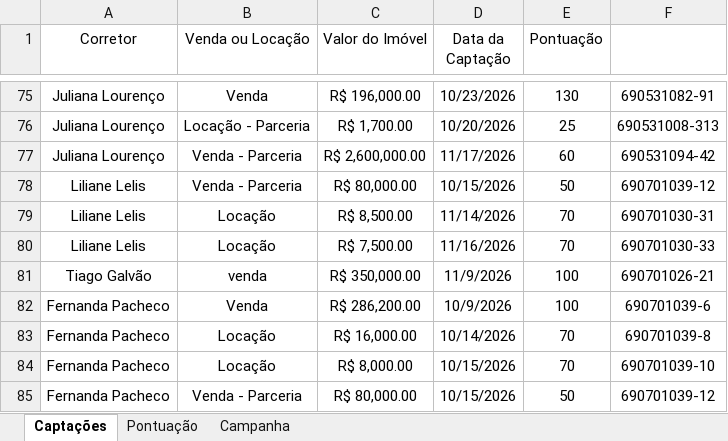
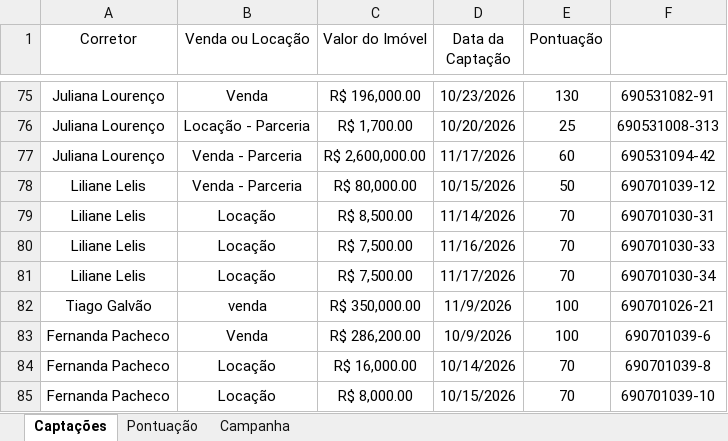
Before and after one commit to custodiod/painel-campanha, an Excel workbook: planilha.xlsx, sheet Captações, drawn as a sheet; only a part is shown, gaps mark what is left out; the shorter side is filled out with more unchanged rows; values as stored, in another font and other column widths than the file's, no borders; table styles not drawn; the diff names each change by its address in the sheet, - before the commit and + after, or states it on an @@ line.

```diff
--- a/planilha.xlsx (sheet Captações)
+++ b/planilha.xlsx (sheet Captações)
+row 81: Liliane Lelis | Locação | R$ 7,500.00 | 11/17/2026 | 70 | 690701030-34
```
Also changed, not shown: 1 other file.
